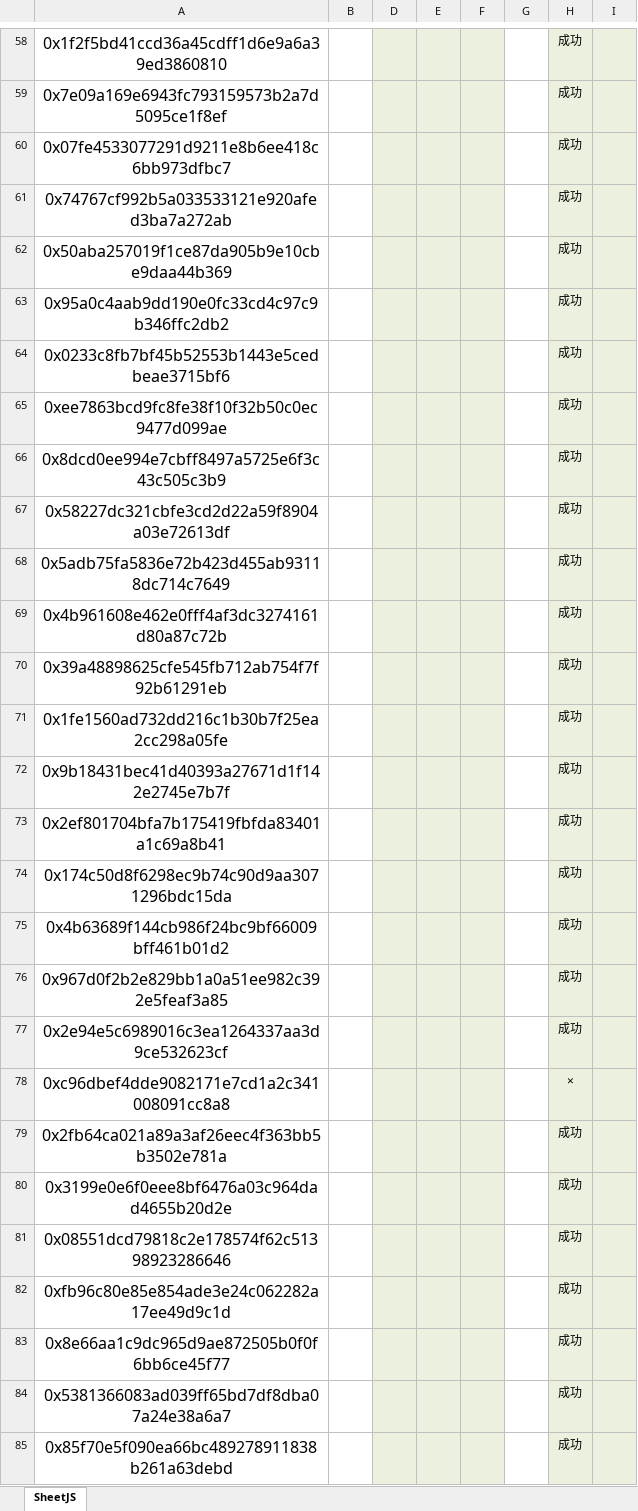
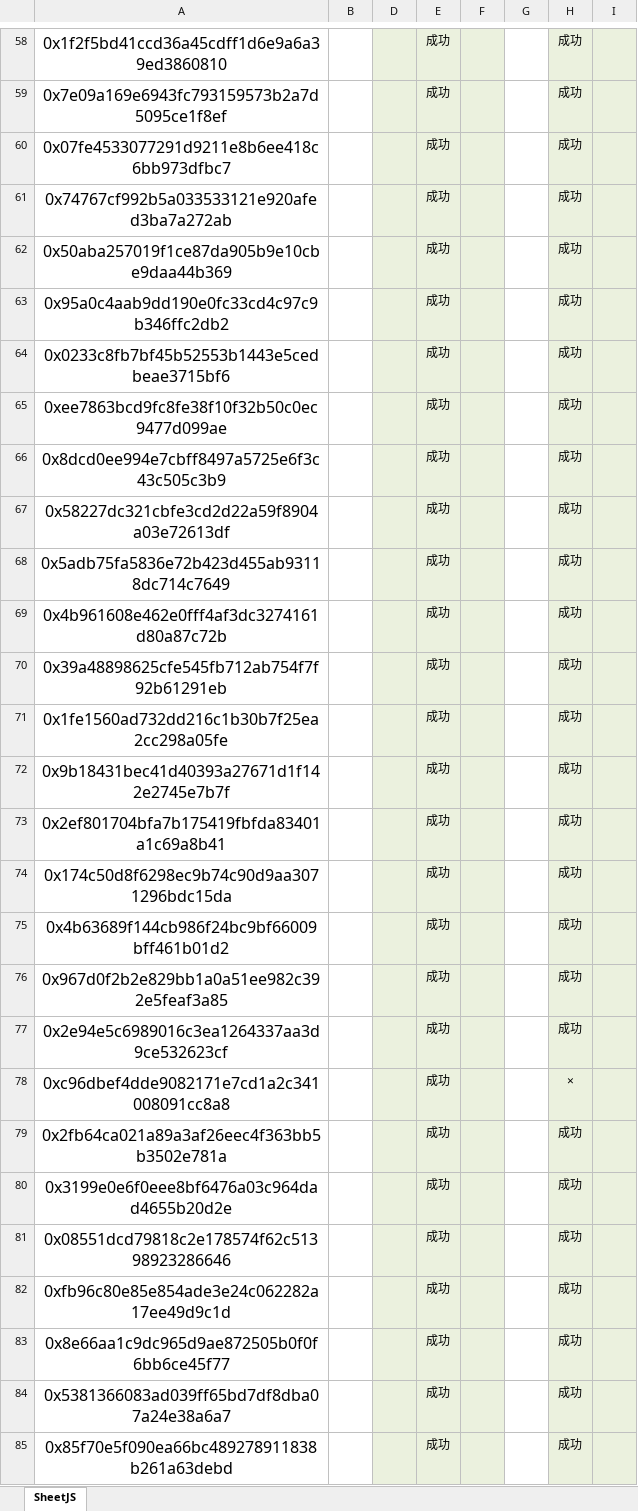
Before and after one commit to alveraboquet/Block_chain, an Excel workbook: eth1000_操作后.xlsx, sheet SheetJS, drawn as a sheet; only a part is shown, gaps mark what is left out; values as stored, in another font and other column widths than the file's, no borders; the diff covers the shown part only; the diff names each change by its address in the sheet, - before the commit and + after, or states it on an @@ line.

```diff
--- a/eth1000_操作后.xlsx (sheet SheetJS)
+++ b/eth1000_操作后.xlsx (sheet SheetJS)
-E58:E85: (empty)
+E58:E85: 成功
```
Also changed, not shown: 72 edited cells elsewhere in this sheet, 1 other file.
